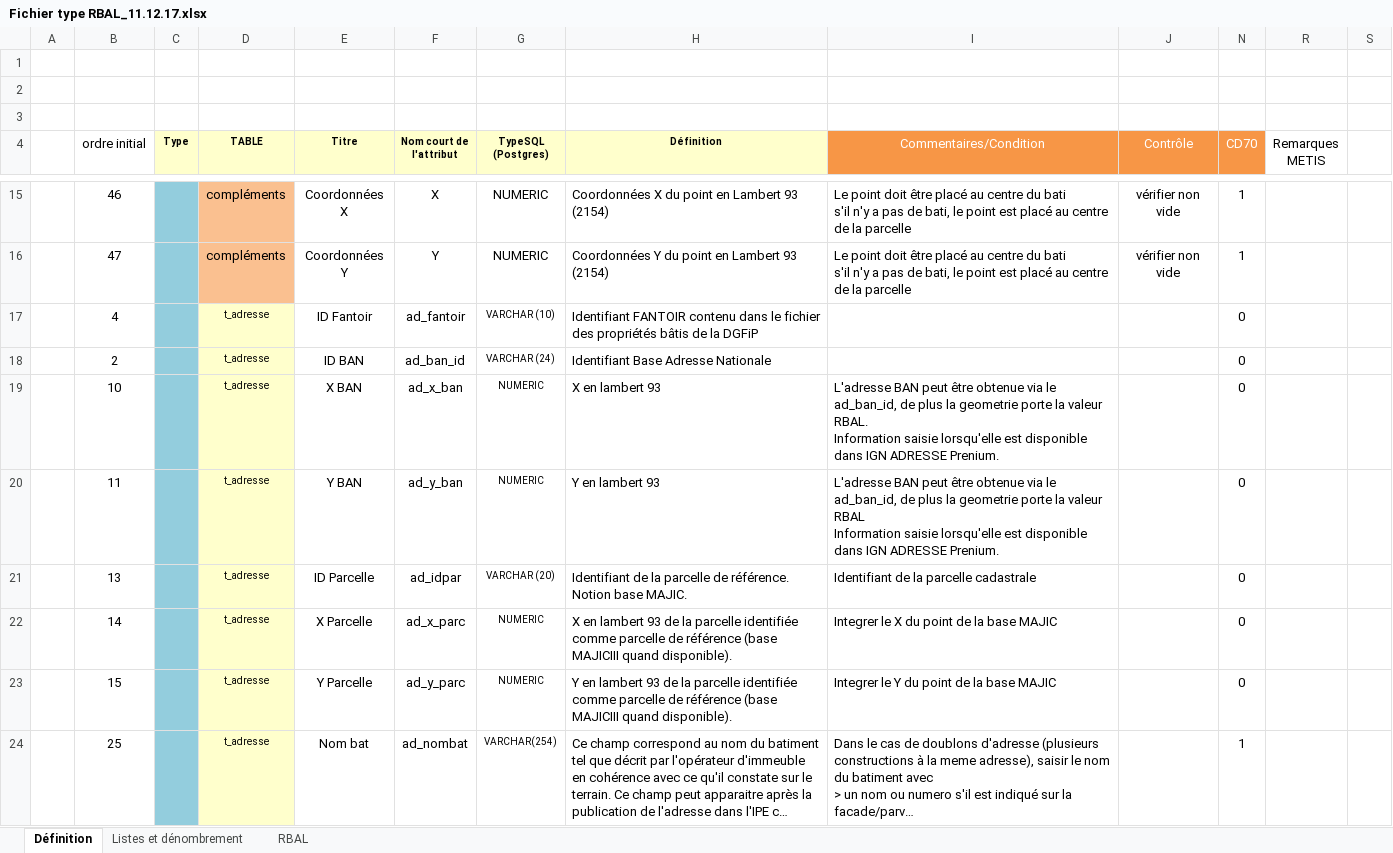
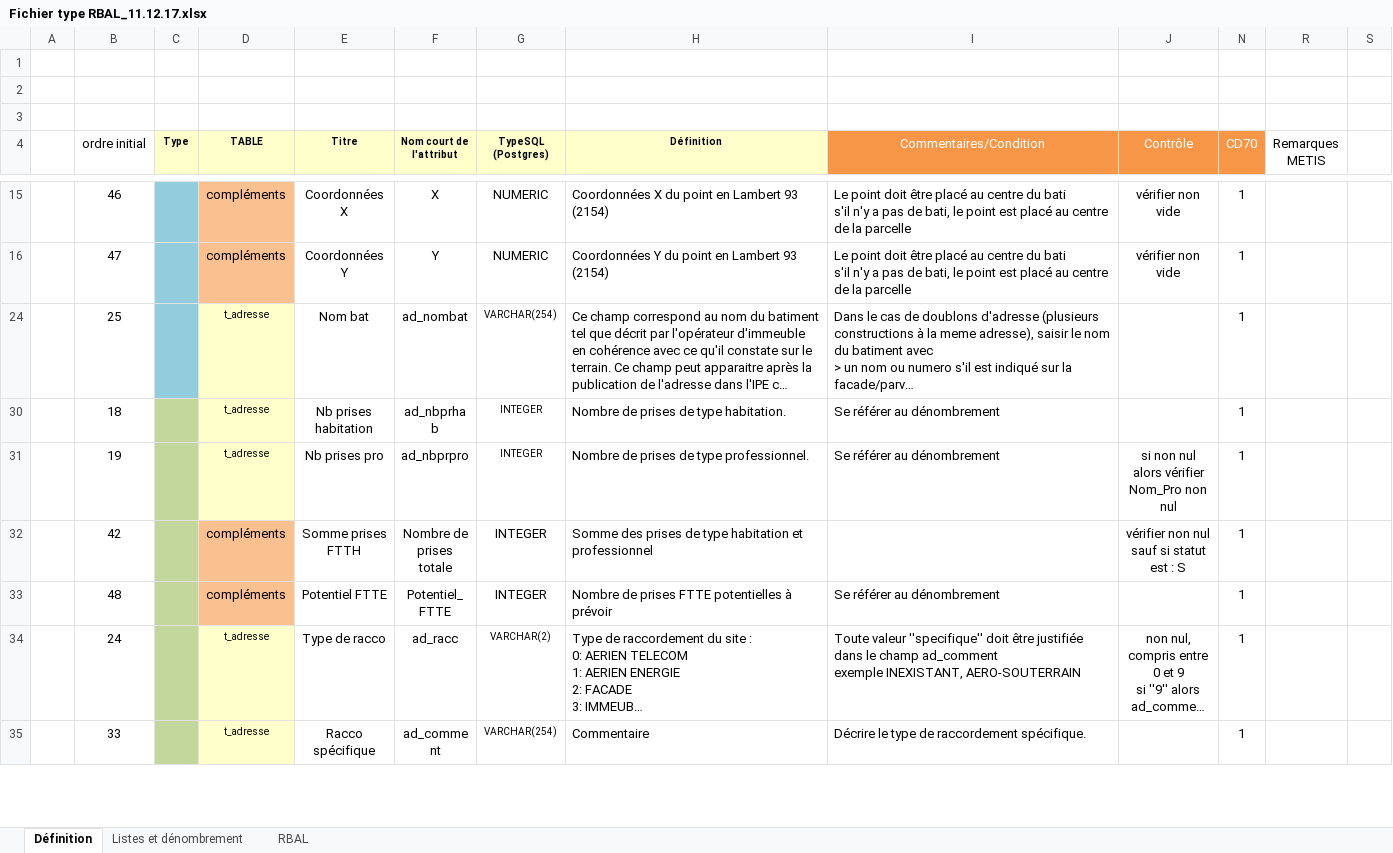
Before and after one commit to METIS-GEO/projets_ftth, an Excel workbook: PROJETS/HSN/SQL/gracethd/Fichier type RBAL_11.12.17.xlsx, sheet Définition, drawn as a sheet; only a part is shown, gaps mark what is left out; the shorter side is filled out with more unchanged rows; long unchanged cells end in …; values as stored, in another font and other column widths than the file's, no borders; ↵ is a line break in a cell; the diff covers the shown part only; the diff names each change by its address in the sheet, - before the commit and + after, or states it on an @@ line.

```diff
--- a/PROJETS/HSN/SQL/gracethd/Fichier type RBAL_11.12.17.xlsx (sheet Définition)
+++ b/PROJETS/HSN/SQL/gracethd/Fichier type RBAL_11.12.17.xlsx (sheet Définition)
@@ row 17 hidden:  | 4 |  | t_adresse | ID Fantoir | ad_fantoir | VARCHAR (10) | Identifiant FANTOIR contenu dans le fichier des propriétés bâtis de la DGFiP |  |  | 0 @@
@@ row 18 hidden:  | 2 |  | t_adresse | ID BAN | ad_ban_id | VARCHAR (24) | Identifiant Base Adresse Nationale |  |  | 0 @@
@@ row 19 hidden:  | 10 |  | t_adresse | X BAN | ad_x_ban | NUMERIC | X en lambert 93 | L'adresse BAN peut être obtenue via le ad_ban_id, de plus la geometrie porte la valeur RBAL. ↵ Information saisie lorsqu'elle est disponible dans IGN ADRESSE Prenium. |  | 0 @@
@@ row 20 hidden:  | 11 |  | t_adresse | Y BAN | ad_y_ban | NUMERIC | Y en lambert 93 | L'adresse BAN peut être obtenue via le ad_ban_id, de plus la geometrie porte la valeur RBAL ↵ Information saisie lorsqu'elle est disponible dans IGN ADRESSE Prenium. |  | 0 @@
@@ row 21 hidden:  | 13 |  | t_adresse | ID Parcelle | ad_idpar | VARCHAR (20) | Identifiant de la parcelle de référence. Notion base MAJIC. | Identifiant de la parcelle cadastrale |  | 0 @@
@@ row 22 hidden:  | 14 |  | t_adresse | X Parcelle | ad_x_parc | NUMERIC | X en lambert 93 de la parcelle identifiée comme parcelle de référence (base MAJICIII quand disponible). | Integrer le X du point de la base MAJIC |  | 0 @@
@@ row 23 hidden:  | 15 |  | t_adresse | Y Parcelle | ad_y_parc | NUMERIC | Y en lambert 93 de la parcelle identifiée comme parcelle de référence (base MAJICIII quand disponible). | Integrer le Y du point de la base MAJIC |  | 0 @@
```
Also changed, not shown: 15 hidden or unhidden rows and merged cells elsewhere in this sheet, PROJETS/HSN/SQL/gracethd/Controle_a_faire_RBAL.xlsx, 24 other files.
